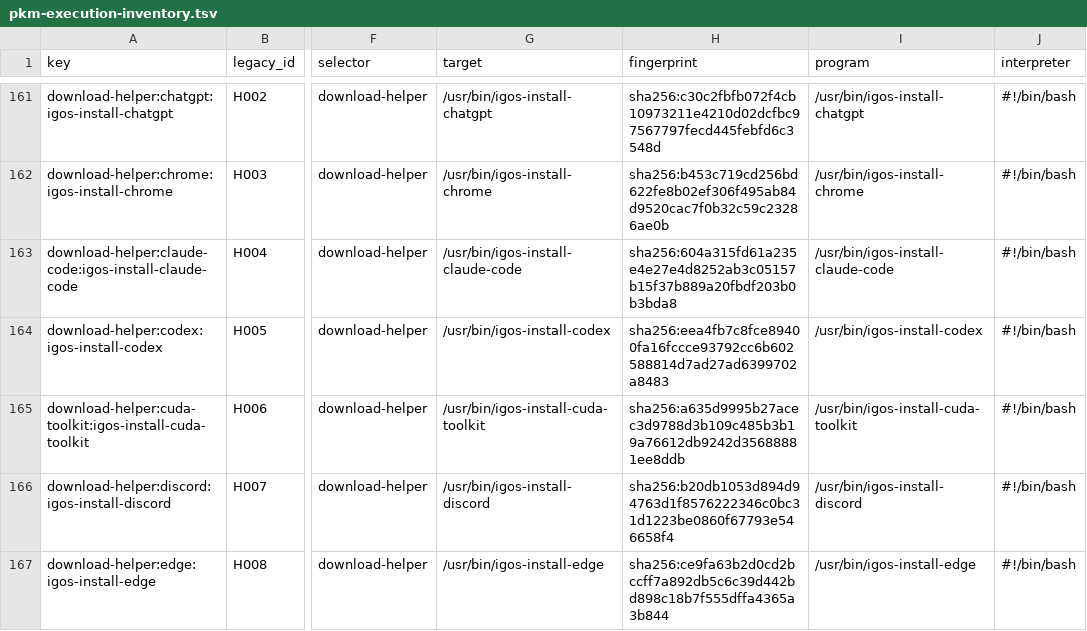
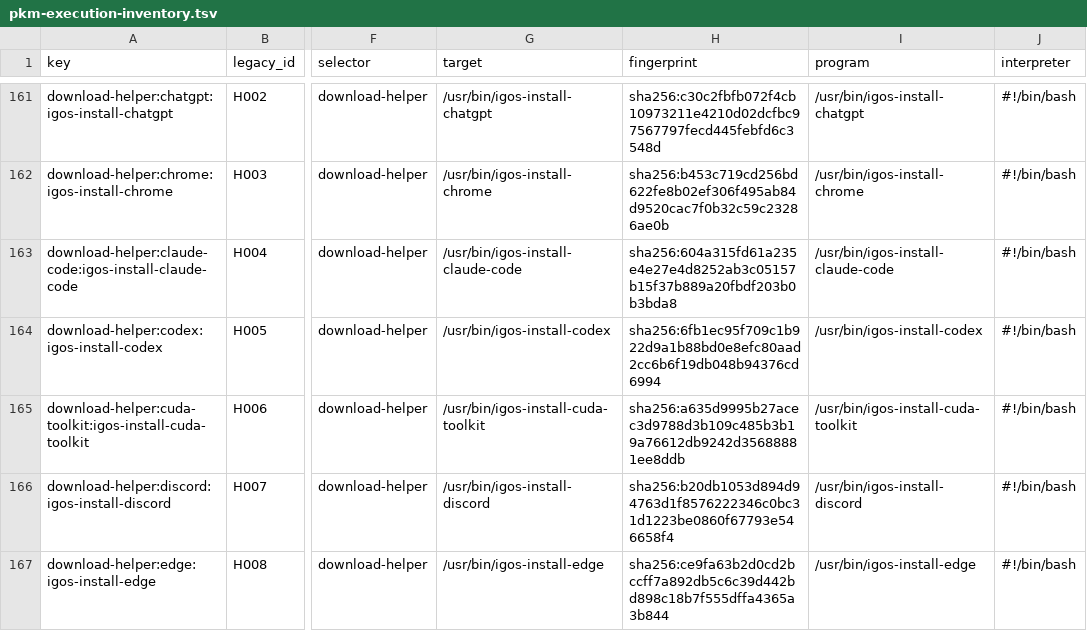
Before and after one commit to InterGenJLU/intergenos, a TSV file: config/pkm-execution-inventory.tsv, drawn as a sheet; only a part is shown, gaps mark what is left out; the diff names each change by its address in the sheet, - before the commit and + after, or states it on an @@ line.

```diff
--- a/config/pkm-execution-inventory.tsv
+++ b/config/pkm-execution-inventory.tsv
-H164 (fingerprint): sha256:eea4fb7c8fce89400fa16fccce93792cc6b602588814d7ad27ad6399702a8483
+H164 (fingerprint): sha256:6fb1ec95f709c1b922d9a1b88bd0e8efc80aad2cc6b6f19db048b94376cd6994
```
Also changed, not shown: 3 other files.
